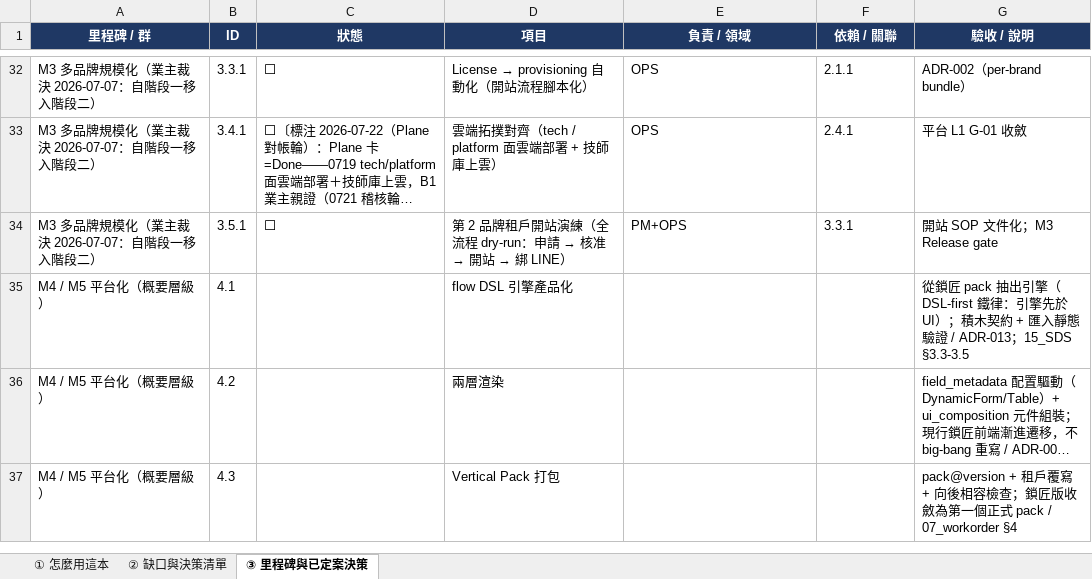
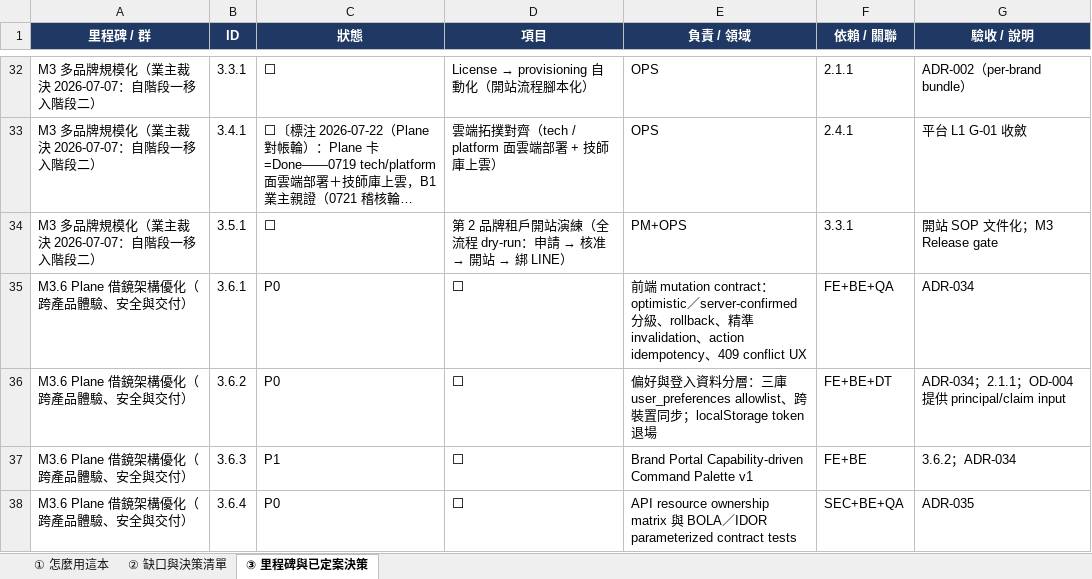
Before and after one commit to sunnyDataScience/Smart-Lock_AI_Support_Service_Dispatch_SaaS_Platform, an Excel workbook: smartlock-docs/enterprise/規格統控整理/SmartLock_規格統控規劃書.xlsx, sheet ③ 里程碑與已定案決策, drawn as a sheet; only a part is shown, gaps mark what is left out; the shorter side is filled out with more unchanged rows; long unchanged cells end in …; values as stored, in another font and other column widths than the file's, no borders; the diff covers the shown part only; the diff names each change by its address in the sheet, - before the commit and + after, or states it on an @@ line.

```diff
--- a/smartlock-docs/enterprise/規格統控整理/SmartLock_規格統控規劃書.xlsx (sheet ③ 里程碑與已定案決策)
+++ b/smartlock-docs/enterprise/規格統控整理/SmartLock_規格統控規劃書.xlsx (sheet ③ 里程碑與已定案決策)
+row 35: M3.6 Plane 借鏡架構優化（跨產品體驗、安全與交付） | 3.6.1 | P0 | ⬜ | 前端 mutation contract：optimistic／server-confirmed 分級、rollback、精準 invalidation、action idempotency、409 conflict UX | FE+BE+QA | ADR-034
+row 36: M3.6 Plane 借鏡架構優化（跨產品體驗、安全與交付） | 3.6.2 | P0 | ⬜ | 偏好與登入資料分層：三庫 user_preferences allowlist、跨裝置同步；localStorage token 退場 | FE+BE+DT | ADR-034；2.1.1；OD-004 提供 principal/claim input
+row 37: M3.6 Plane 借鏡架構優化（跨產品體驗、安全與交付） | 3.6.3 | P1 | ⬜ | Brand Portal Capability-driven Command Palette v1 | FE+BE | 3.6.2；ADR-034
+row 38: M3.6 Plane 借鏡架構優化（跨產品體驗、安全與交付） | 3.6.4 | P0 | ⬜ | API resource ownership matrix 與 BOLA／IDOR parameterized contract tests | SEC+BE+QA | ADR-035
```
Also changed, not shown: 10 added rows elsewhere in this sheet, smartlock-docs/enterprise/規格統控整理/SmartLock_整合測試計畫.xlsx, smartlock-docs/enterprise/規格統控整理/SmartLock_業務邏輯驗收控制表.xlsx, 12 other files.
